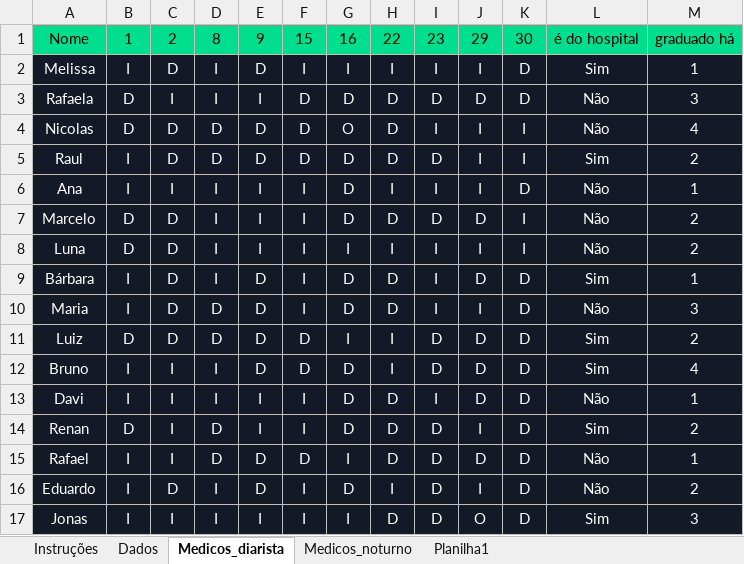
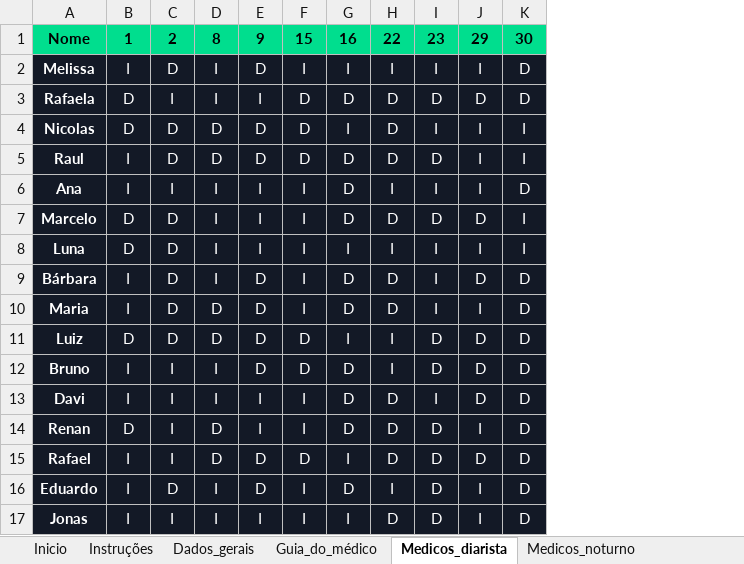
Before and after one commit to Marcelo-L-Valerio/Escala-Plantoes, an Excel workbook: escala_plantao.xlsx, sheet Medicos_diarista, drawn as a sheet; values as stored, in another font and other column widths than the file's, no borders; charts and pictures and table styles not drawn; the diff names each change by its address in the sheet, - before the commit and + after, or states it on an @@ line.

```diff
--- a/escala_plantao.xlsx (sheet Medicos_diarista)
+++ b/escala_plantao.xlsx (sheet Medicos_diarista)
-sheet tab: Dados
+sheet tab: Dados_gerais
-sheet tab: Planilha1
+sheet tab: Inicio
+sheet tab: Guia_do_médico
-column L, rows 1-17: é do hospital | Sim | Não | Não | Sim | Não | Não | Não | Sim | Não | Sim | Sim | Não | Sim | Não | Não | Sim
-column M, rows 1-17: graduado há | 1 | 3 | 4 | 2 | 1 | 2 | 2 | 1 | 3 | 2 | 4 | 1 | 2 | 1 | 2 | 3
-A1:K1 bold: off
+A1:K1 bold: on
-A2:A17 bold: off
+A2:A17 bold: on
-G4: O
+G4: I
-J17: O
+J17: I
```
Also changed, not shown: sheet Instruções, sheet Medicos_noturno, other sheet tabs, charts or pictures, 6 other files.
